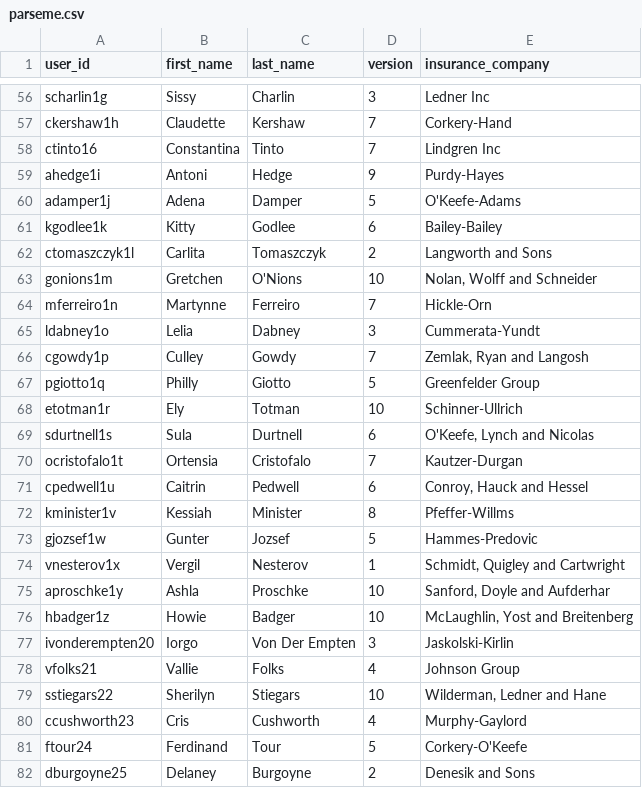
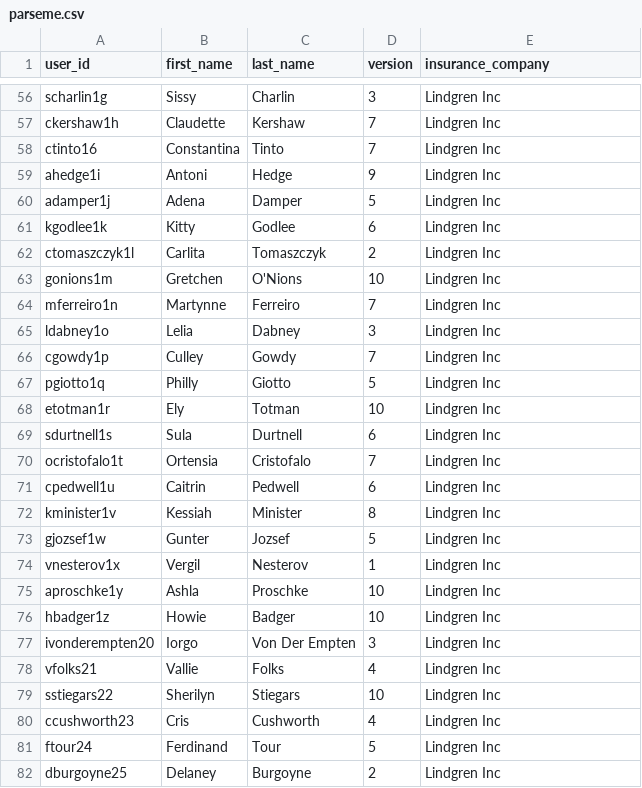
Before and after one commit to LoveYouFyi/hw-node, a CSV file: parseme.csv, drawn as a sheet; only a part is shown, gaps mark what is left out; the diff covers the shown part only; the diff names each change by its address in the sheet, - before the commit and + after, or states it on an @@ line.

Commit message:
master: CSV: updated company name from all unique to only a few different names.

```diff
--- a/parseme.csv
+++ b/parseme.csv
-E56 (insurance_company): Ledner Inc
+E56 (insurance_company): Lindgren Inc
-E57 (insurance_company): Corkery-Hand
+E57 (insurance_company): Lindgren Inc
-E59 (insurance_company): Purdy-Hayes
+E59 (insurance_company): Lindgren Inc
-E60 (insurance_company): O'Keefe-Adams
+E60 (insurance_company): Lindgren Inc
-E61 (insurance_company): Bailey-Bailey
+E61 (insurance_company): Lindgren Inc
-E62 (insurance_company): Langworth and Sons
+E62 (insurance_company): Lindgren Inc
-E63 (insurance_company): Nolan, Wolff and Schneider
+E63 (insurance_company): Lindgren Inc
-E64 (insurance_company): Hickle-Orn
+E64 (insurance_company): Lindgren Inc
-E65 (insurance_company): Cummerata-Yundt
+E65 (insurance_company): Lindgren Inc
-E66 (insurance_company): Zemlak, Ryan and Langosh
+E66 (insurance_company): Lindgren Inc
-E67 (insurance_company): Greenfelder Group
+E67 (insurance_company): Lindgren Inc
-E68 (insurance_company): Schinner-Ullrich
+E68 (insurance_company): Lindgren Inc
-E69 (insurance_company): O'Keefe, Lynch and Nicolas
+E69 (insurance_company): Lindgren Inc
-E70 (insurance_company): Kautzer-Durgan
+E70 (insurance_company): Lindgren Inc
-E71 (insurance_company): Conroy, Hauck and Hessel
+E71 (insurance_company): Lindgren Inc
-E72 (insurance_company): Pfeffer-Willms
+E72 (insurance_company): Lindgren Inc
-E73 (insurance_company): Hammes-Predovic
+E73 (insurance_company): Lindgren Inc
-E74 (insurance_company): Schmidt, Quigley and Cartwright
+E74 (insurance_company): Lindgren Inc
-E75 (insurance_company): Sanford, Doyle and Aufderhar
+E75 (insurance_company): Lindgren Inc
-E76 (insurance_company): McLaughlin, Yost and Breitenberg
+E76 (insurance_company): Lindgren Inc
-E77 (insurance_company): Jaskolski-Kirlin
+E77 (insurance_company): Lindgren Inc
-E78 (insurance_company): Johnson Group
+E78 (insurance_company): Lindgren Inc
-E79 (insurance_company): Wilderman, Ledner and Hane
+E79 (insurance_company): Lindgren Inc
-E80 (insurance_company): Murphy-Gaylord
+E80 (insurance_company): Lindgren Inc
-E81 (insurance_company): Corkery-O'Keefe
+E81 (insurance_company): Lindgren Inc
-E82 (insurance_company): Denesik and Sons
+E82 (insurance_company): Lindgren Inc
```
Also changed, not shown: 1 added row and 70 edited cells elsewhere in this file.
